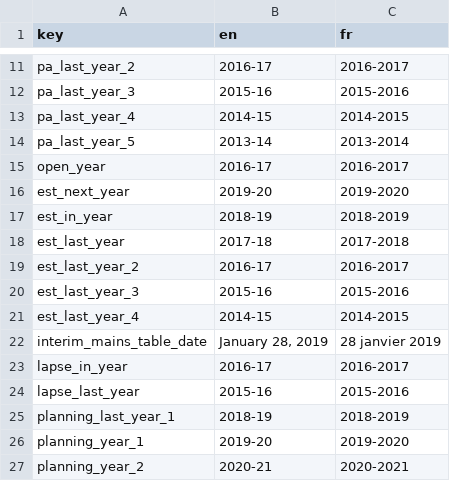
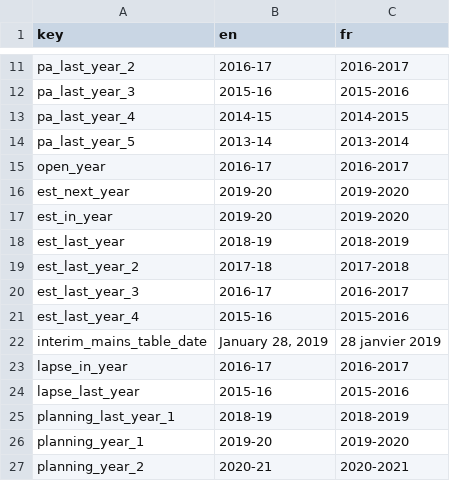
Before and after one commit to TBS-EACPD/infobase, a CSV file: client/src/common_text/template_globals.csv, drawn as a sheet; only a part is shown, gaps mark what is left out.

Commit message:
Roll estimates years forward

```diff
--- a/client/src/common_text/template_globals.csv
+++ b/client/src/common_text/template_globals.csv
@@ -16,7 +16,7 @@ open_year,2016-17,2016-2017
 est_next_year,2019-20,2019-2020
-est_in_year,2018-19,2018-2019
-est_last_year,2017-18,2017-2018
-est_last_year_2,2016-17,2016-2017
-est_last_year_3,2015-16,2015-2016
-est_last_year_4,2014-15,2014-2015
+est_in_year,2019-20,2019-2020
+est_last_year,2018-19,2018-2019
+est_last_year_2,2017-18,2017-2018
+est_last_year_3,2016-17,2016-2017
+est_last_year_4,2015-16,2015-2016
 interim_mains_table_date,"January 28, 2019","28 janvier 2019"
```
